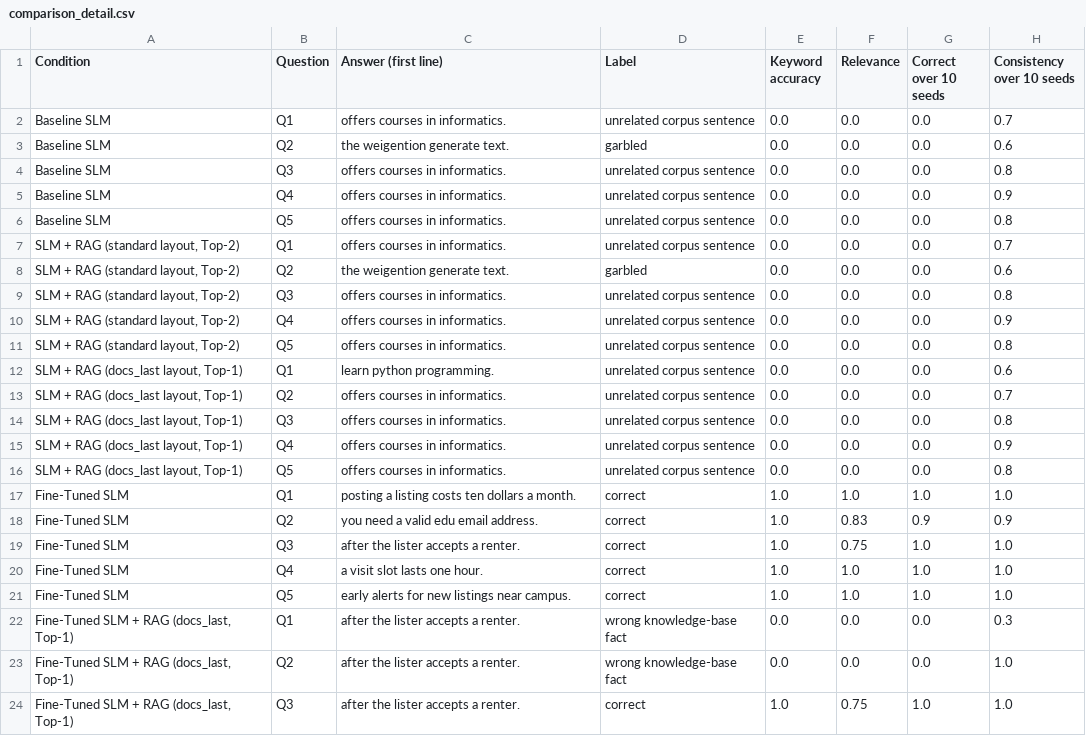
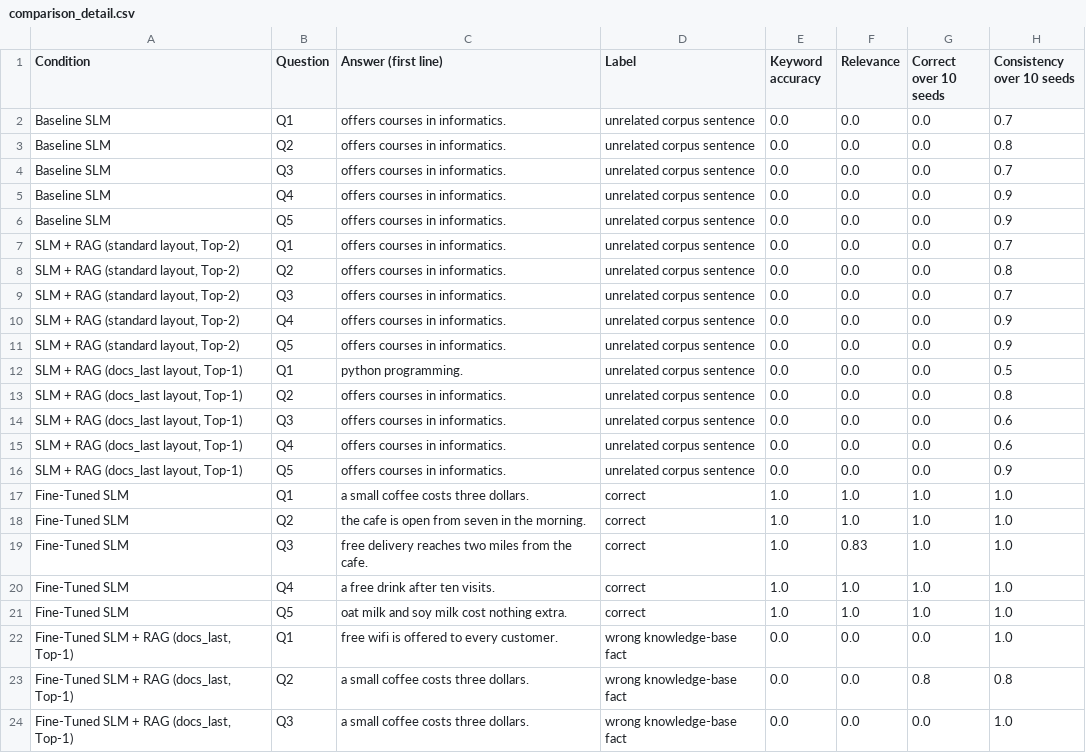
Before and after one commit to SurutheJ/2_Unleased, a CSV file: llm-test/a7-finetune/comparison_detail.csv, drawn as a sheet; only a part is shown; the diff covers the shown part only.

Commit message:
RAG and fine-tuning: switch the topic to a fictional cafe
Rewrites the knowledge base, evaluation questions and fine-tuning examples
around a made-up Maple Street Cafe so the A7 notebooks are independent of
the Django project. Reruns the RAG, fine-tuning and comparison notebooks on
the same Part 1 checkpoint and rewrites the analyses from the new results.

```diff
--- a/llm-test/a7-finetune/comparison_detail.csv
+++ b/llm-test/a7-finetune/comparison_detail.csv
@@ -2,23 +2,23 @@ Condition,Question,Answer (first line),Label,Keyword accuracy,Relevance,Correct
 Baseline SLM,Q1,offers courses in informatics.,unrelated corpus sentence,0.0,0.0,0.0,0.7
-Baseline SLM,Q2,the weigention generate text.,garbled,0.0,0.0,0.0,0.6
-Baseline SLM,Q3,offers courses in informatics.,unrelated corpus sentence,0.0,0.0,0.0,0.8
+Baseline SLM,Q2,offers courses in informatics.,unrelated corpus sentence,0.0,0.0,0.0,0.8
+Baseline SLM,Q3,offers courses in informatics.,unrelated corpus sentence,0.0,0.0,0.0,0.7
 Baseline SLM,Q4,offers courses in informatics.,unrelated corpus sentence,0.0,0.0,0.0,0.9
-Baseline SLM,Q5,offers courses in informatics.,unrelated corpus sentence,0.0,0.0,0.0,0.8
+Baseline SLM,Q5,offers courses in informatics.,unrelated corpus sentence,0.0,0.0,0.0,0.9
 "SLM + RAG (standard layout, Top-2)",Q1,offers courses in informatics.,unrelated corpus sentence,0.0,0.0,0.0,0.7
-"SLM + RAG (standard layout, Top-2)",Q2,the weigention generate text.,garbled,0.0,0.0,0.0,0.6
-"SLM + RAG (standard layout, Top-2)",Q3,offers courses in informatics.,unrelated corpus sentence,0.0,0.0,0.0,0.8
+"SLM + RAG (standard layout, Top-2)",Q2,offers courses in informatics.,unrelated corpus sentence,0.0,0.0,0.0,0.8
+"SLM + RAG (standard layout, Top-2)",Q3,offers courses in informatics.,unrelated corpus sentence,0.0,0.0,0.0,0.7
 "SLM + RAG (standard layout, Top-2)",Q4,offers courses in informatics.,unrelated corpus sentence,0.0,0.0,0.0,0.9
-"SLM + RAG (standard layout, Top-2)",Q5,offers courses in informatics.,unrelated corpus sentence,0.0,0.0,0.0,0.8
-"SLM + RAG (docs_last layout, Top-1)",Q1,learn python programming.,unrelated corpus sentence,0.0,0.0,0.0,0.6
-"SLM + RAG (docs_last layout, Top-1)",Q2,offers courses in informatics.,unrelated corpus sentence,0.0,0.0,0.0,0.7
-"SLM + RAG (docs_last layout, Top-1)",Q3,offers courses in informatics.,unrelated corpus sentence,0.0,0.0,0.0,0.8
-"SLM + RAG (docs_last layout, Top-1)",Q4,offers courses in informatics.,unrelated corpus sentence,0.0,0.0,0.0,0.9
-"SLM + RAG (docs_last layout, Top-1)",Q5,offers courses in informatics.,unrelated corpus sentence,0.0,0.0,0.0,0.8
-Fine-Tuned SLM,Q1,posting a listing costs ten dollars a month.,correct,1.0,1.0,1.0,1.0
-Fine-Tuned SLM,Q2,you need a valid edu email address.,correct,1.0,0.83,0.9,0.9
-Fine-Tuned SLM,Q3,after the lister accepts a renter.,correct,1.0,0.75,1.0,1.0
-Fine-Tuned SLM,Q4,a visit slot lasts one hour.,correct,1.0,1.0,1.0,1.0
-Fine-Tuned SLM,Q5,early alerts for new listings near campus.,correct,1.0,1.0,1.0,1.0
-"Fine-Tuned SLM + RAG (docs_last, Top-1)",Q1,after the lister accepts a renter.,wrong knowledge-base fact,0.0,0.0,0.0,0.3
-"Fine-Tuned SLM + RAG (docs_last, Top-1)",Q2,after the lister accepts a renter.,wrong knowledge-base fact,0.0,0.0,0.0,1.0
-"Fine-Tuned SLM + RAG (docs_last, Top-1)",Q3,after the lister accepts a renter.,correct,1.0,0.75,1.0,1.0
+"SLM + RAG (standard layout, Top-2)",Q5,offers courses in informatics.,unrelated corpus sentence,0.0,0.0,0.0,0.9
+"SLM + RAG (docs_last layout, Top-1)",Q1,python programming.,unrelated corpus sentence,0.0,0.0,0.0,0.5
+"SLM + RAG (docs_last layout, Top-1)",Q2,offers courses in informatics.,unrelated corpus sentence,0.0,0.0,0.0,0.8
+"SLM + RAG (docs_last layout, Top-1)",Q3,offers courses in informatics.,unrelated corpus sentence,0.0,0.0,0.0,0.6
+"SLM + RAG (docs_last layout, Top-1)",Q4,offers courses in informatics.,unrelated corpus sentence,0.0,0.0,0.0,0.6
+"SLM + RAG (docs_last layout, Top-1)",Q5,offers courses in informatics.,unrelated corpus sentence,0.0,0.0,0.0,0.9
+Fine-Tuned SLM,Q1,a small coffee costs three dollars.,correct,1.0,1.0,1.0,1.0
+Fine-Tuned SLM,Q2,the cafe is open from seven in the morning.,correct,1.0,1.0,1.0,1.0
+Fine-Tuned SLM,Q3,free delivery reaches two miles from the cafe.,correct,1.0,0.83,1.0,1.0
+Fine-Tuned SLM,Q4,a free drink after ten visits.,correct,1.0,1.0,1.0,1.0
+Fine-Tuned SLM,Q5,oat milk and soy milk cost nothing extra.,correct,1.0,1.0,1.0,1.0
+"Fine-Tuned SLM + RAG (docs_last, Top-1)",Q1,free wifi is offered to every customer.,wrong knowledge-base fact,0.0,0.0,0.0,1.0
+"Fine-Tuned SLM + RAG (docs_last, Top-1)",Q2,a small coffee costs three dollars.,wrong knowledge-base fact,0.0,0.0,0.8,0.8
+"Fine-Tuned SLM + RAG (docs_last, Top-1)",Q3,a small coffee costs three dollars.,wrong knowledge-base fact,0.0,0.0,0.0,1.0
```
Also changed, not shown: 5 edited cells elsewhere in this file, llm-test/a7-finetune/before_finetuning.csv, llm-test/a7-finetune/comparison_metrics.csv, 17 other files.
